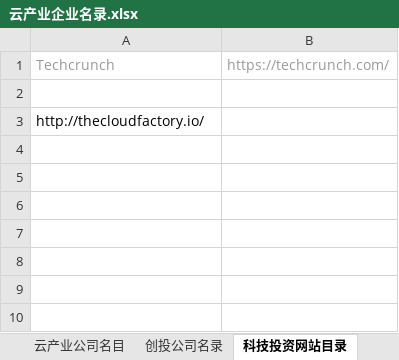
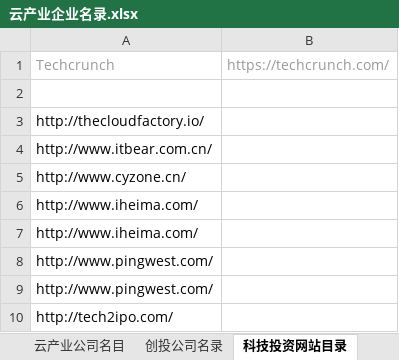
Before and after one commit to kongdeming/CloudResearch, an Excel workbook: 云产业企业名录.xlsx, sheet 科技投资网站目录, drawn as a sheet; values as stored, in another font and other column widths than the file's, no borders; the diff names each change by its address in the sheet, - before the commit and + after, or states it on an @@ line.

```diff
--- a/云产业企业名录.xlsx (sheet 科技投资网站目录)
+++ b/云产业企业名录.xlsx (sheet 科技投资网站目录)
+row 4: http://www.itbear.com.cn/
+row 5: http://www.cyzone.cn/
+row 6: http://www.iheima.com/
+row 7: http://www.iheima.com/
+row 8: http://www.pingwest.com/
+row 9: http://www.pingwest.com/
+row 10: http://tech2ipo.com/
```
Also changed, not shown: sheet 云产业公司名目, sheet 创投公司名录, 2 other files.
